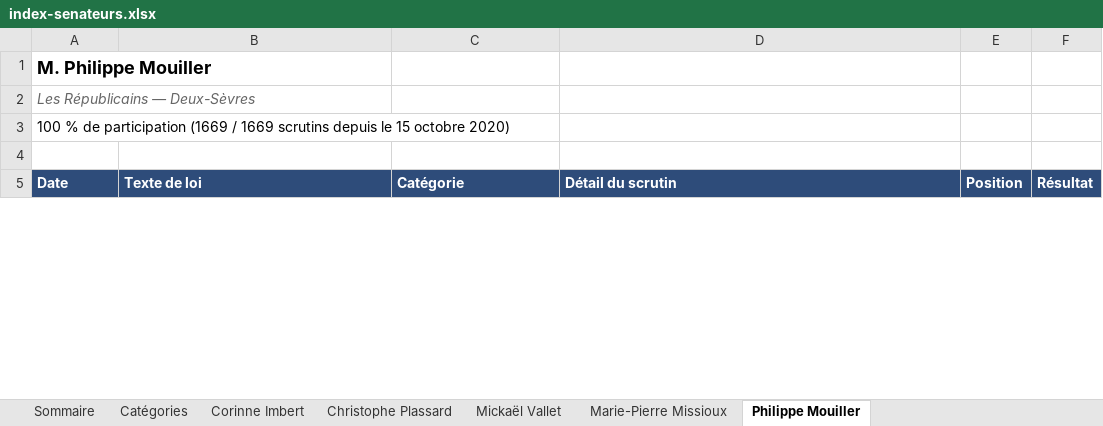
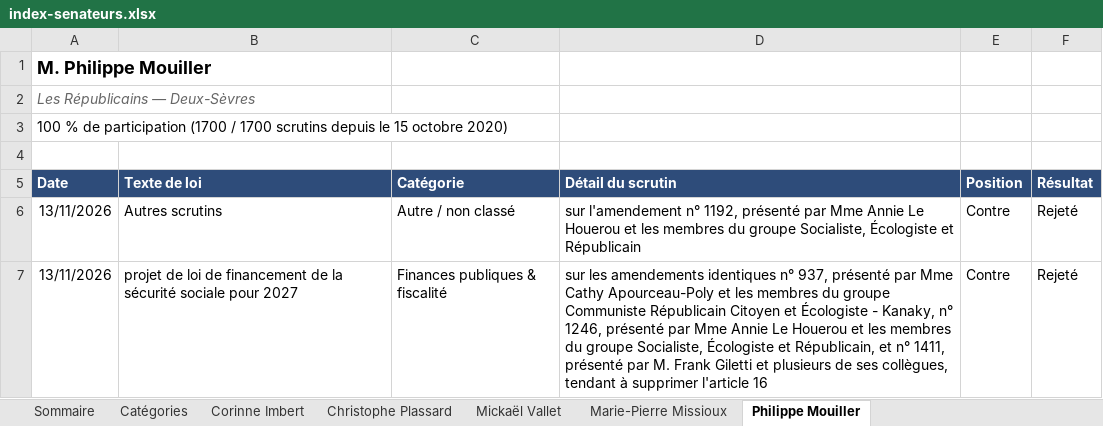
Before and after one commit to Biguhuh/votes_parlementaires, an Excel workbook: docs/index-senateurs.xlsx, sheet Philippe Mouiller, drawn as a sheet; only a part is shown; values as stored, in another font and other column widths than the file's, no borders; table styles not drawn; the diff covers the shown part only; the diff names each change by its address in the sheet, - before the commit and + after, or states it on an @@ line.

```diff
--- a/docs/index-senateurs.xlsx (sheet Philippe Mouiller)
+++ b/docs/index-senateurs.xlsx (sheet Philippe Mouiller)
-A3 (Date): …de participation (1669 / 1669 scrutins depuis…
+A3 (Date): …de participation (1700 / 1700 scrutins depuis…
+row 6: 13/11/2026 | Autres scrutins | Autre / non classé | sur l'amendement n° 1192, présenté par Mme Annie Le Houerou et les membres du groupe Socialiste, Écologiste et Républicain | Contre | Rejeté
+row 7: 13/11/2026 | projet de loi de financement de la sécurité sociale pour 2027 | Finances publiques & fiscalité | sur les amendements identiques n° 937, présenté par Mme Cathy Apourceau-Poly et les membres du groupe Communiste Républicain Citoyen et Écologiste - Kanaky, n° 1246, présenté par Mme Annie Le Houerou et les membres du groupe Socialiste, Écologiste et Républicain, et n° 1411, présenté par M. Frank Giletti et plusieurs de ses collègues, tendant à supprimer l'article 16 | Contre | Rejeté
```
Also changed, not shown: 31 added rows, 2 removed rows, 462 moved rows and 14 edited cells elsewhere in this sheet, sheet Corinne Imbert, sheet Mickaël Vallet, sheet Christophe Plassard, sheet Marie-Pierre Missioux, sheet Sommaire, docs/index-deputes.xlsx, 3 other files.
